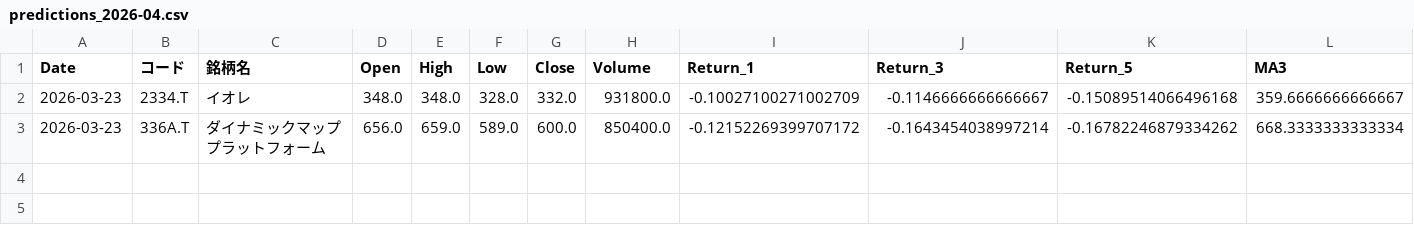
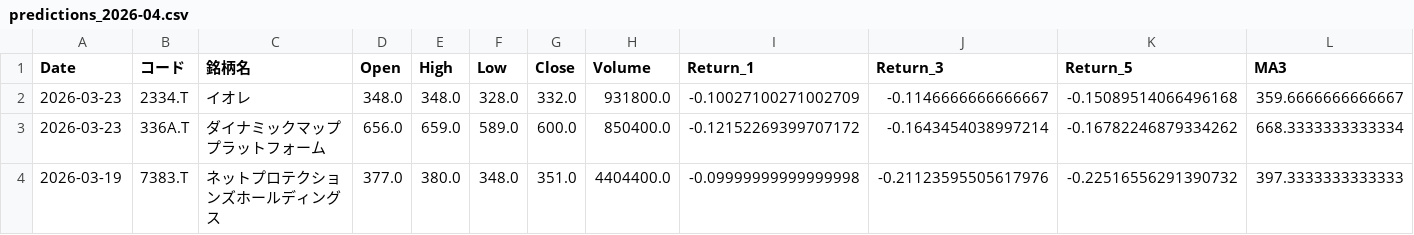
Before and after one commit to shioner3/stock-prediction-ai, a CSV file: logs/predictions_2026-04.csv, drawn as a sheet; only a part is shown; rows hold the shown columns only; the diff names each change by its address in the sheet, - before the commit and + after, or states it on an @@ line.

```diff
--- a/logs/predictions_2026-04.csv
+++ b/logs/predictions_2026-04.csv
+row 4: 2026-03-19 | 7383.T | ネットプロテクションズホールディングス | 377.0 | 380.0 | 348.0 | 351.0 | 4404400.0 | -0.09999999999999998 | -0.21123595505617976 | -0.22516556291390732 | 397.3333333333333
```
Also changed, not shown: 1 other file.
